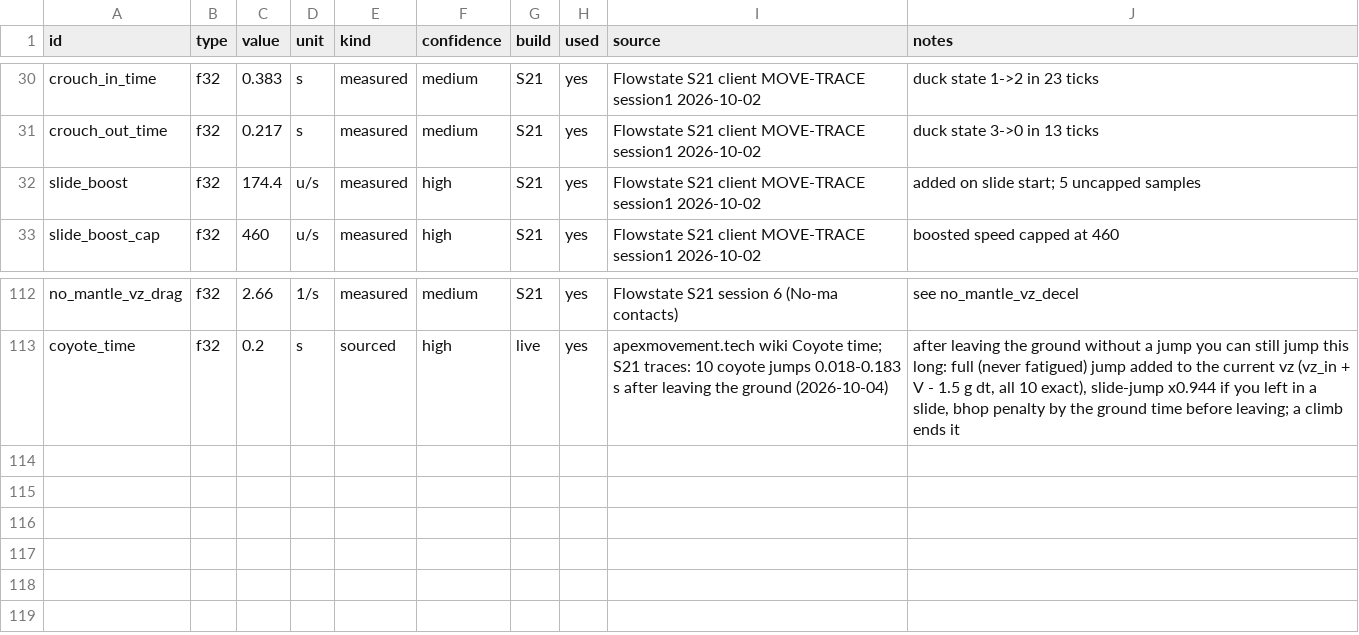
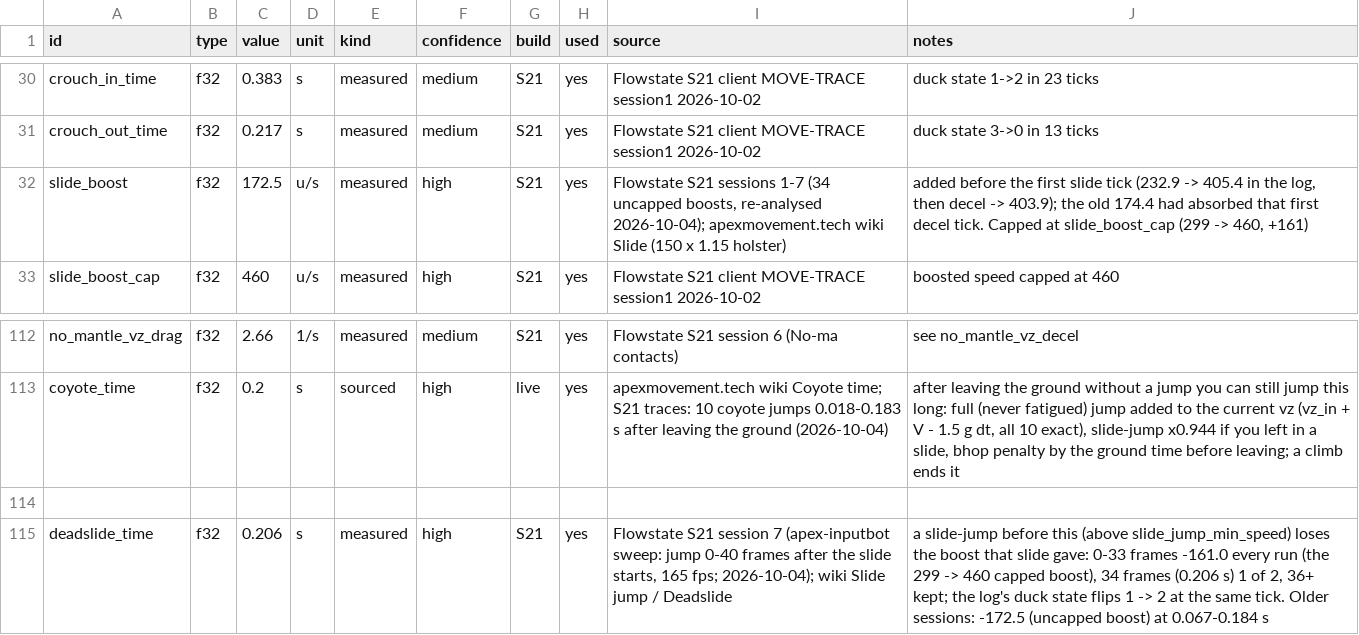
Before and after one commit to ixbh/ApexRuntime, a TSV file: sheets/constants.tsv, drawn as a sheet; only a part is shown, gaps mark what is left out.

```diff
--- a/sheets/constants.tsv
+++ b/sheets/constants.tsv
@@ -31,3 +31,3 @@ crouch_in_time	f32	0.383	s	measured	medium	S21	yes	Flowstate S21 client MOVE-TRA
 crouch_out_time	f32	0.217	s	measured	medium	S21	yes	Flowstate S21 client MOVE-TRACE session1 2026-10-02	duck state 3->0 in 13 ticks
-slide_boost	f32	174.4	u/s	measured	high	S21	yes	Flowstate S21 client MOVE-TRACE session1 2026-10-02	added on slide start; 5 uncapped samples
+slide_boost	f32	172.5	u/s	measured	high	S21	yes	Flowstate S21 sessions 1-7 (34 uncapped boosts, re-analysed 2026-10-04); apexmovement.tech wiki Slide (150 x 1.15 holster)	added before the first slide tick (232.9 -> 405.4 in the log, then decel -> 403.9); the old 174.4 had absorbed that first decel tick. Capped at slide_boost_cap (299 -> 460, +161)
 slide_boost_cap	f32	460	u/s	measured	high	S21	yes	Flowstate S21 client MOVE-TRACE session1 2026-10-02	boosted speed capped at 460
@@ -113 +113,3 @@ no_mantle_vz_drag	f32	2.66	1/s	measured	medium	S21	yes	Flowstate S21 session 6 (
 coyote_time	f32	0.2	s	sourced	high	live	yes	apexmovement.tech wiki Coyote time; S21 traces: 10 coyote jumps 0.018-0.183 s after leaving the ground (2026-10-04)	after leaving the ground without a jump you can still jump this long: full (never fatigued) jump added to the current vz (vz_in + V - 1.5 g dt, all 10 exact), slide-jump x0.944 if you left in a slide, bhop penalty by the ground time before leaving; a climb ends it
+
+deadslide_time	f32	0.206	s	measured	high	S21	yes	Flowstate S21 session 7 (apex-inputbot sweep: jump 0-40 frames after the slide starts, 165 fps; 2026-10-04); wiki Slide jump / Deadslide	a slide-jump before this (above slide_jump_min_speed) loses the boost that slide gave: 0-33 frames -161.0 every run (the 299 -> 460 capped boost), 34 frames (0.206 s) 1 of 2, 36+ kept; the log's duck state flips 1 -> 2 at the same tick. Older sessions: -172.5 (uncapped boost) at 0.067-0.184 s
```
Also changed, not shown: 6 other files.
